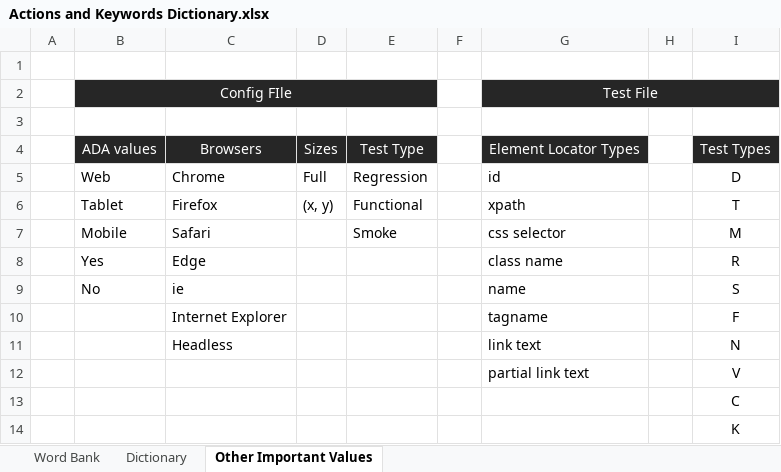
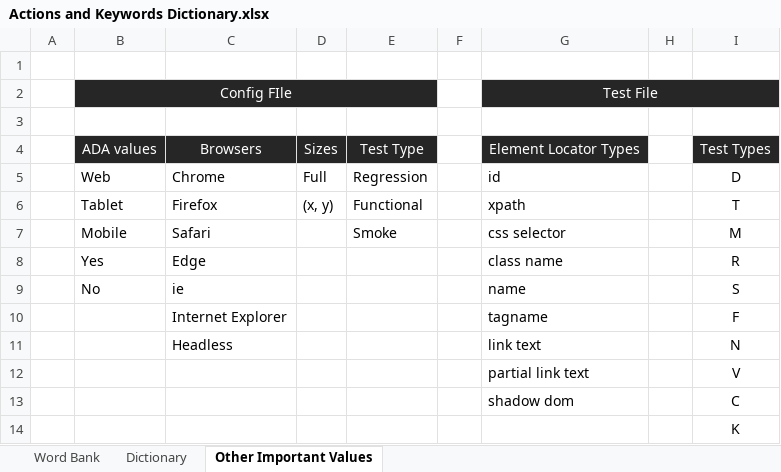
Before and after one commit to lil55cy/StreamLineQA-Automation-Test, an Excel workbook: Resources/StreamLine Web Automator Resources/Actions and Keywords Dictionary.xlsx, sheet Other Important Values, drawn as a sheet; values as stored, in another font and other column widths than the file's, no borders; the diff names each change by its address in the sheet, - before the commit and + after, or states it on an @@ line.

```diff
--- a/Resources/StreamLine Web Automator Resources/Actions and Keywords Dictionary.xlsx (sheet Other Important Values)
+++ b/Resources/StreamLine Web Automator Resources/Actions and Keywords Dictionary.xlsx (sheet Other Important Values)
-G13: (empty)
+G13: shadow dom
```
Also changed, not shown: Resources/StreamLine App Automator Resources/Actions and Keywords Dictionary.xlsx.
